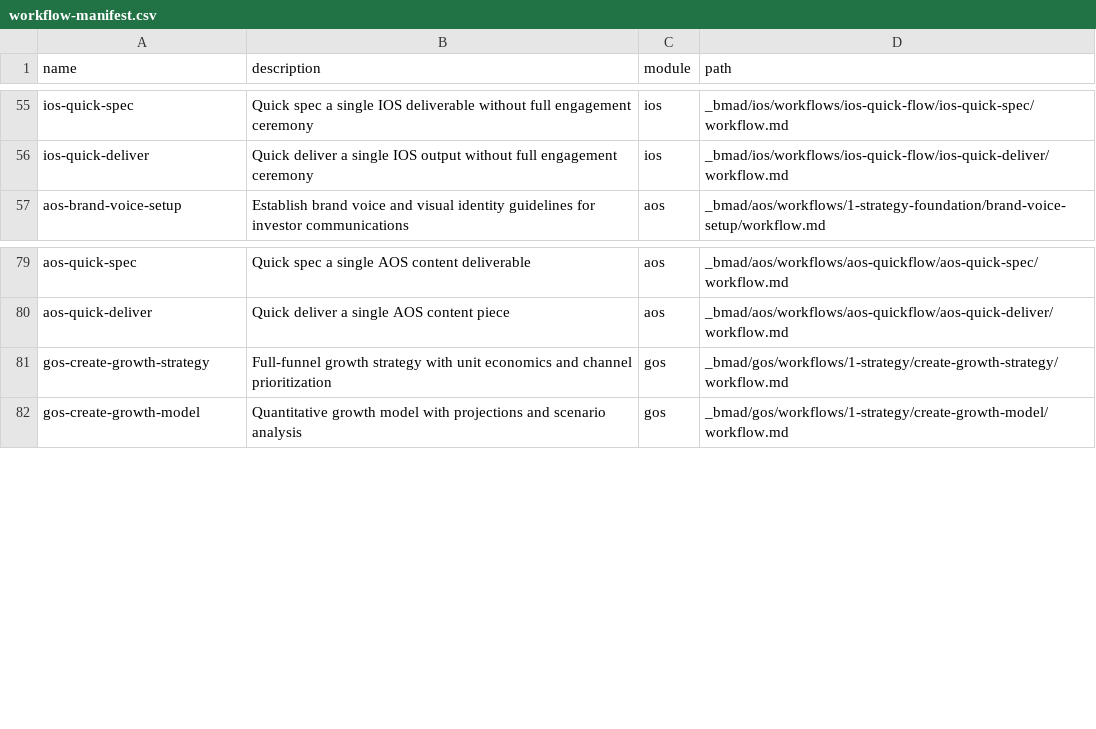
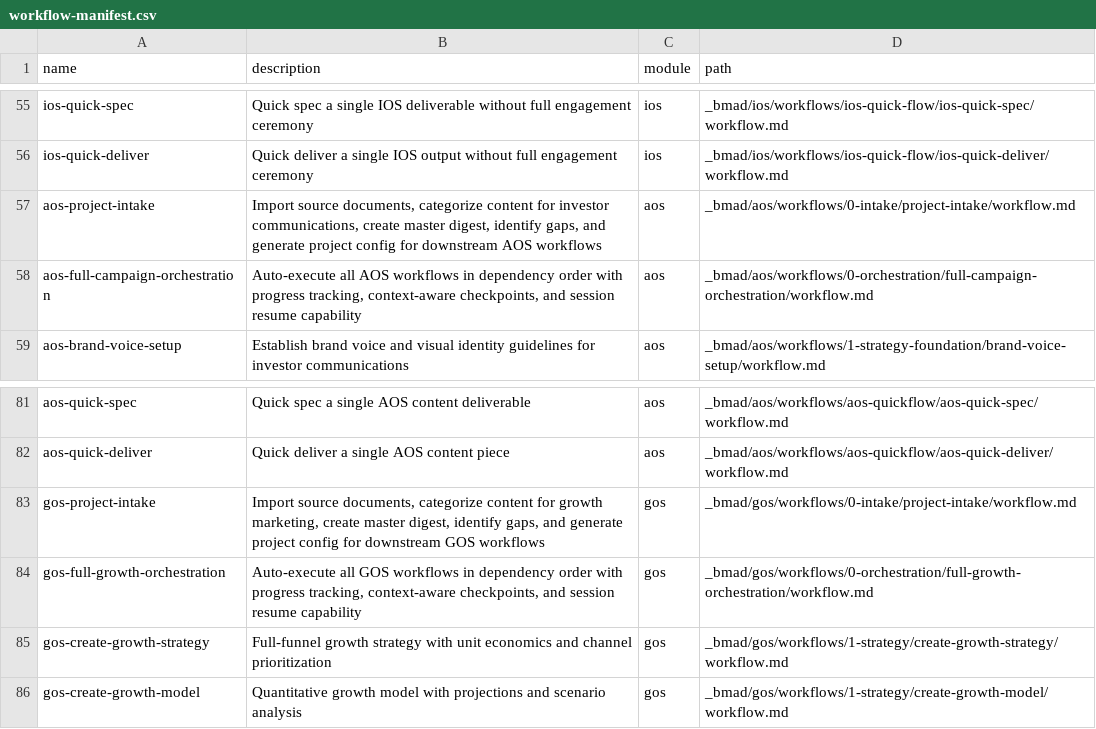
Before and after one commit to Light-Brands/investos, a CSV file: _bmad/_config/workflow-manifest.csv, drawn as a sheet; only a part is shown, gaps mark what is left out; the diff names each change by its address in the sheet, - before the commit and + after, or states it on an @@ line.

```diff
--- a/_bmad/_config/workflow-manifest.csv
+++ b/_bmad/_config/workflow-manifest.csv
+row 57: aos-project-intake | Import source documents, categorize content for investor communications, create master digest, identify gaps, and generate project config for downstream AOS workflows | aos | _bmad/aos/workflows/0-intake/project-intake/workflow.md
+row 58: aos-full-campaign-orchestration | Auto-execute all AOS workflows in dependency order with progress tracking, context-aware checkpoints, and session resume capability | aos | _bmad/aos/workflows/0-orchestration/full-campaign-orchestration/workflow.md
+row 83: gos-project-intake | Import source documents, categorize content for growth marketing, create master digest, identify gaps, and generate project config for downstream GOS workflows | gos | _bmad/gos/workflows/0-intake/project-intake/workflow.md
+row 84: gos-full-growth-orchestration | Auto-execute all GOS workflows in dependency order with progress tracking, context-aware checkpoints, and session resume capability | gos | _bmad/gos/workflows/0-orchestration/full-growth-orchestration/workflow.md
```
Also changed, not shown: _bmad/_config/agent-manifest.csv, 32 other files.
